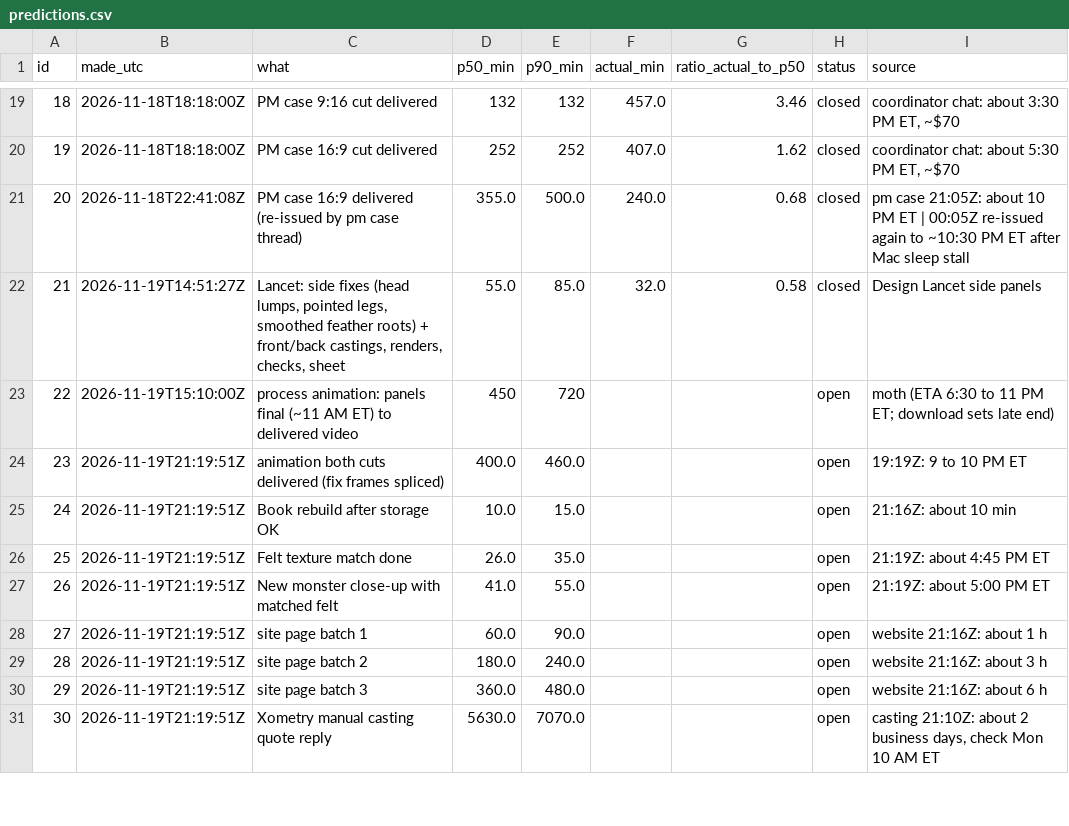
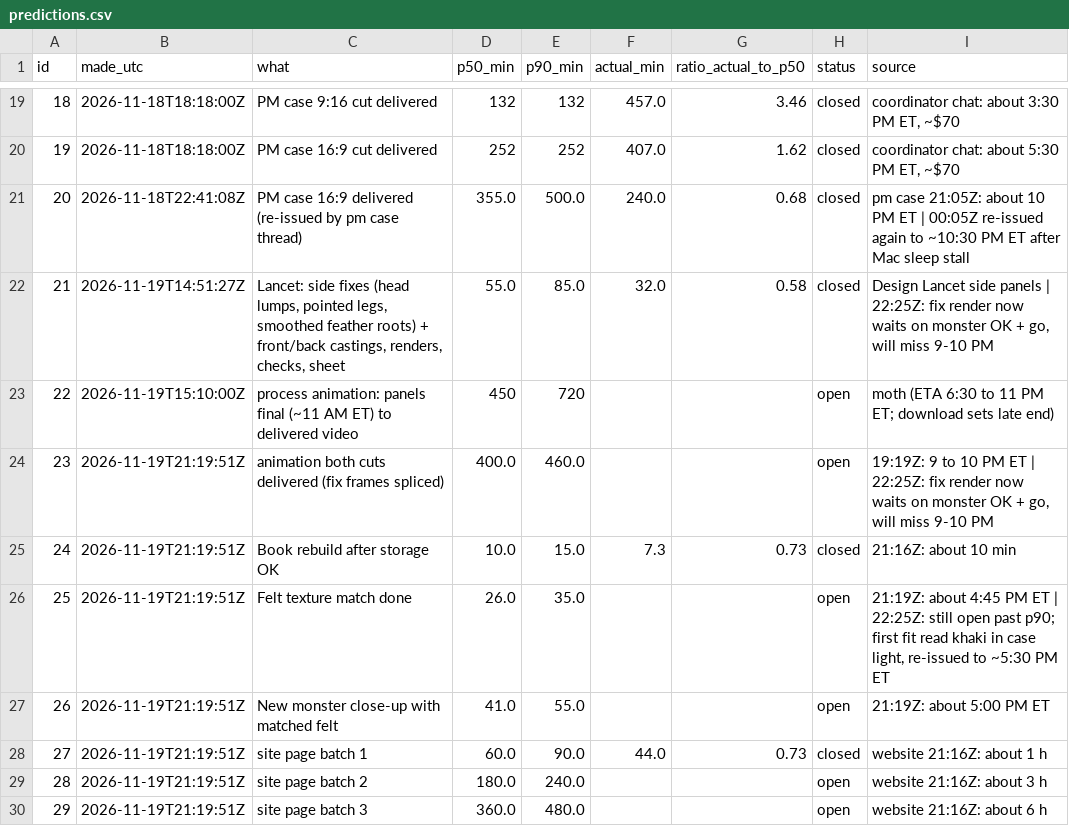
Before and after one commit to alicanrowe/eta-estimating, a CSV file: data/predictions.csv, drawn as a sheet; only a part is shown, gaps mark what is left out; the shorter side is filled out with more unchanged rows.

```diff
--- a/data/predictions.csv
+++ b/data/predictions.csv
@@ -21,9 +21,9 @@ id,made_utc,what,p50_min,p90_min,actual_min,ratio_actual_to_p50,status,source
 20,2026-11-18T22:41:08Z,PM case 16:9 delivered (re-issued by pm case thread),355.0,500.0,240.0,0.68,closed,pm case 21:05Z: about 10 PM ET | 00:05Z re-issued again to ~10:30 PM ET after Mac sleep stall
-21,2026-11-19T14:51:27Z,"Lancet: side fixes (head lumps, pointed legs, smoothed feather roots) + front/back castings, renders, checks, sheet",55.0,85.0,32.0,0.58,closed,Design Lancet side panels
+21,2026-11-19T14:51:27Z,"Lancet: side fixes (head lumps, pointed legs, smoothed feather roots) + front/back castings, renders, checks, sheet",55.0,85.0,32.0,0.58,closed,"Design Lancet side panels | 22:25Z: fix render now waits on monster OK + go, will miss 9-10 PM"
 22,2026-11-19T15:10:00Z,process animation: panels final (~11 AM ET) to delivered video,450,720,,,open,moth (ETA 6:30 to 11 PM ET; download sets late end)
-23,2026-11-19T21:19:51Z,animation both cuts delivered (fix frames spliced),400.0,460.0,,,open,19:19Z: 9 to 10 PM ET
-24,2026-11-19T21:19:51Z,Book rebuild after storage OK,10.0,15.0,,,open,21:16Z: about 10 min
-25,2026-11-19T21:19:51Z,Felt texture match done,26.0,35.0,,,open,21:19Z: about 4:45 PM ET
+23,2026-11-19T21:19:51Z,animation both cuts delivered (fix frames spliced),400.0,460.0,,,open,"19:19Z: 9 to 10 PM ET | 22:25Z: fix render now waits on monster OK + go, will miss 9-10 PM"
+24,2026-11-19T21:19:51Z,Book rebuild after storage OK,10.0,15.0,7.3,0.73,closed,21:16Z: about 10 min
+25,2026-11-19T21:19:51Z,Felt texture match done,26.0,35.0,,,open,"21:19Z: about 4:45 PM ET | 22:25Z: still open past p90; first fit read khaki in case light, re-issued to ~5:30 PM ET"
 26,2026-11-19T21:19:51Z,New monster close-up with matched felt,41.0,55.0,,,open,21:19Z: about 5:00 PM ET
-27,2026-11-19T21:19:51Z,site page batch 1,60.0,90.0,,,open,website 21:16Z: about 1 h
+27,2026-11-19T21:19:51Z,site page batch 1,60.0,90.0,44.0,0.73,closed,website 21:16Z: about 1 h
 28,2026-11-19T21:19:51Z,site page batch 2,180.0,240.0,,,open,website 21:16Z: about 3 h
```
Also changed, not shown: data/observations.csv, 1 other file.
